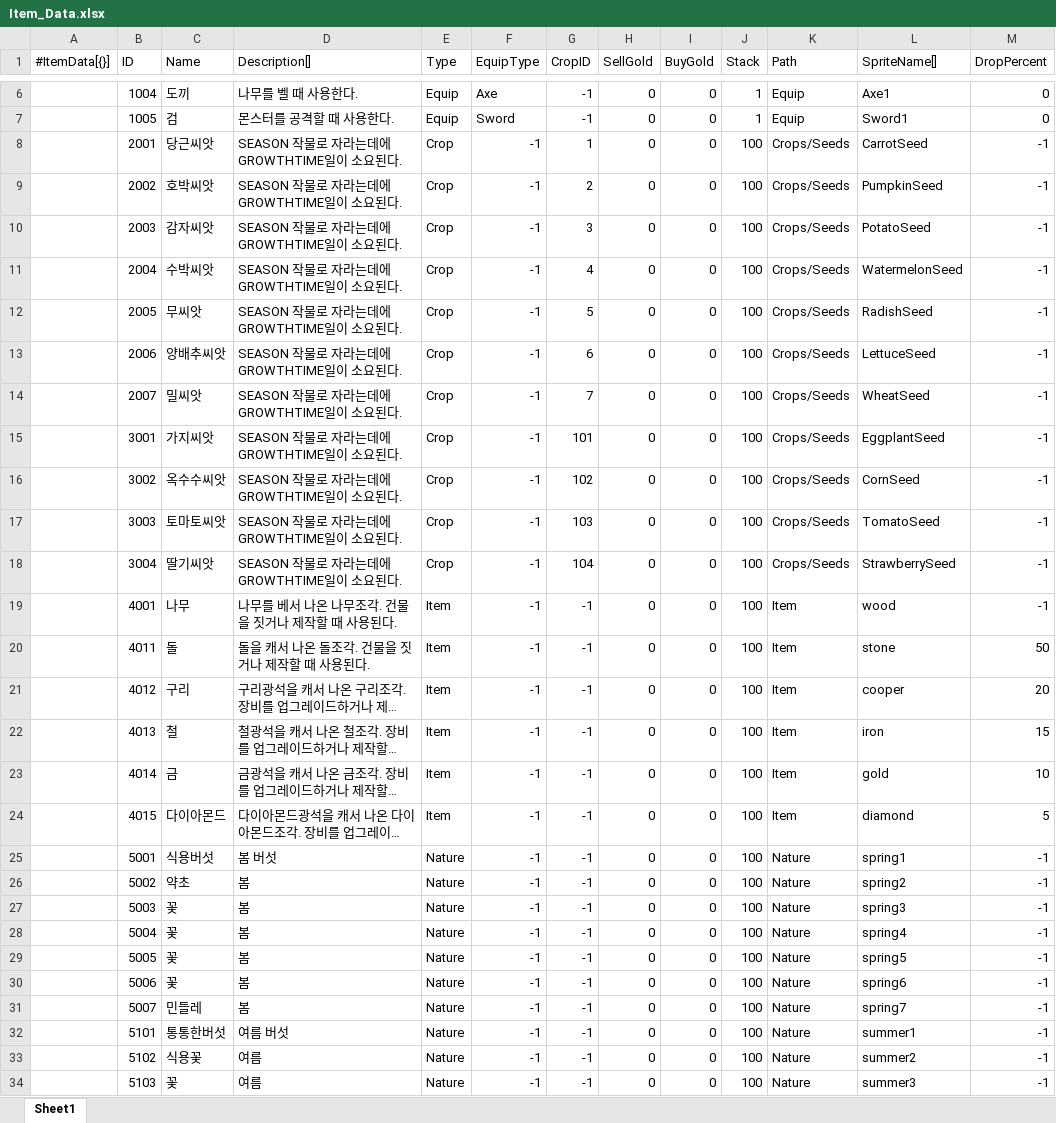
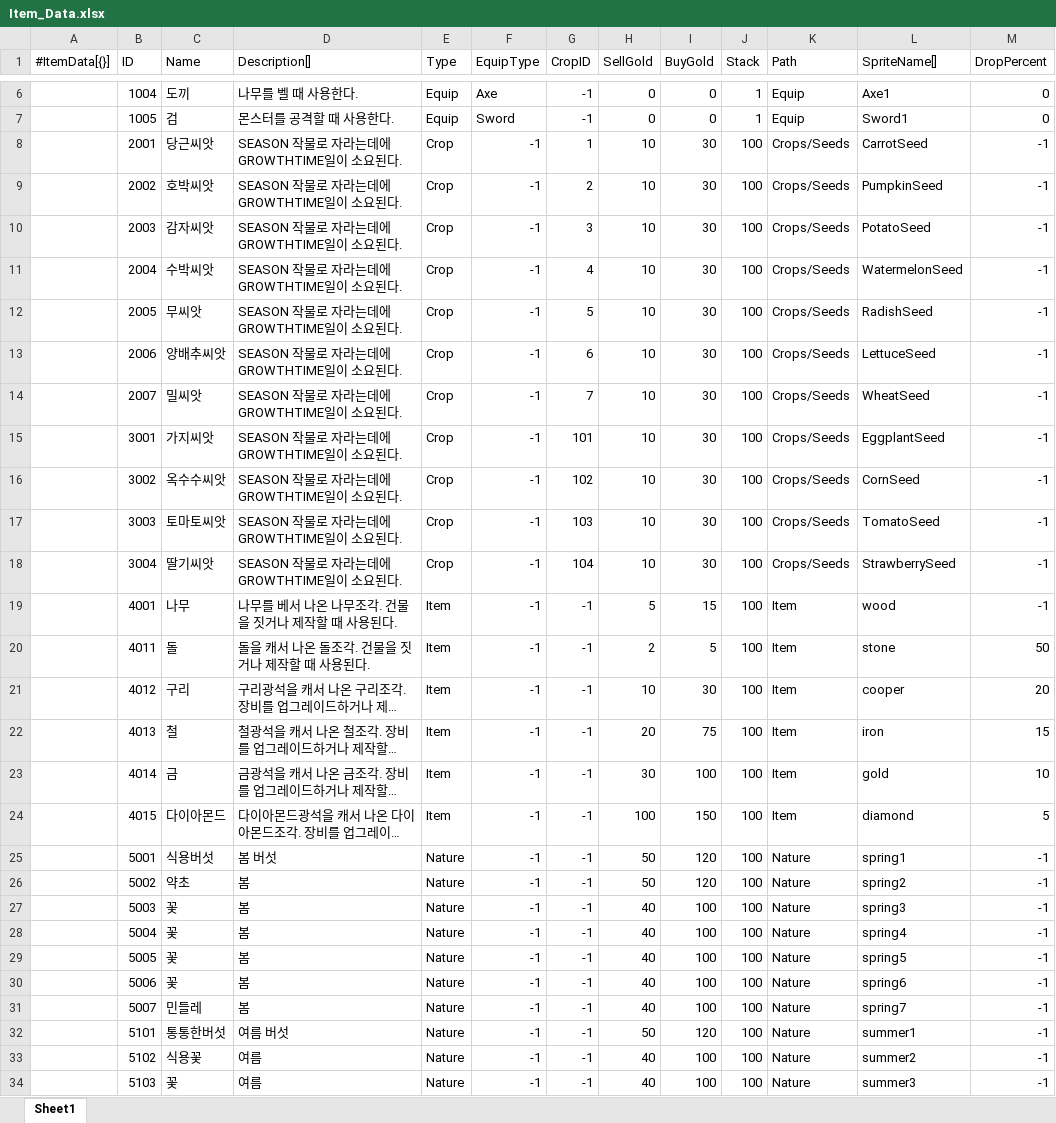
Before and after one commit to STlCA/1S3B, an Excel workbook: program/1S3B/RawData/Item_Data.xlsx, sheet Sheet1, drawn as a sheet; only a part is shown, gaps mark what is left out; long unchanged cells end in …; values as stored, in another font and other column widths than the file's, no borders; the diff covers the shown part only; the diff names each change by its address in the sheet, - before the commit and + after, or states it on an @@ line.

```diff
--- a/program/1S3B/RawData/Item_Data.xlsx (sheet Sheet1)
+++ b/program/1S3B/RawData/Item_Data.xlsx (sheet Sheet1)
-H8:H18 (SellGold): 0
+H8:H18 (SellGold): 10
-I8:I18 (BuyGold): 0
+I8:I18 (BuyGold): 30
-H19 (SellGold): 0
+H19 (SellGold): 5
-I19 (BuyGold): 0
+I19 (BuyGold): 15
-H20 (SellGold): 0
+H20 (SellGold): 2
-I20 (BuyGold): 0
+I20 (BuyGold): 5
-H21 (SellGold): 0
+H21 (SellGold): 10
-I21 (BuyGold): 0
+I21 (BuyGold): 30
-H22 (SellGold): 0
+H22 (SellGold): 20
-I22 (BuyGold): 0
+I22 (BuyGold): 75
-H23 (SellGold): 0
+H23 (SellGold): 30
-I23 (BuyGold): 0
+I23 (BuyGold): 100
-H24 (SellGold): 0
+H24 (SellGold): 100
-I24 (BuyGold): 0
+I24 (BuyGold): 150
-H25:H26 (SellGold): 0
+H25:H26 (SellGold): 50
-I25:I26 (BuyGold): 0
+I25:I26 (BuyGold): 120
-H27:H31 (SellGold): 0
+H27:H31 (SellGold): 40
-I27:I31 (BuyGold): 0
+I27:I31 (BuyGold): 100
-H32 (SellGold): 0
+H32 (SellGold): 50
-I32 (BuyGold): 0
+I32 (BuyGold): 120
-H33:H34 (SellGold): 0
+H33:H34 (SellGold): 40
-I33:I34 (BuyGold): 0
+I33:I34 (BuyGold): 100
```
Also changed, not shown: 26 edited cells elsewhere in this sheet, 3 other files.
